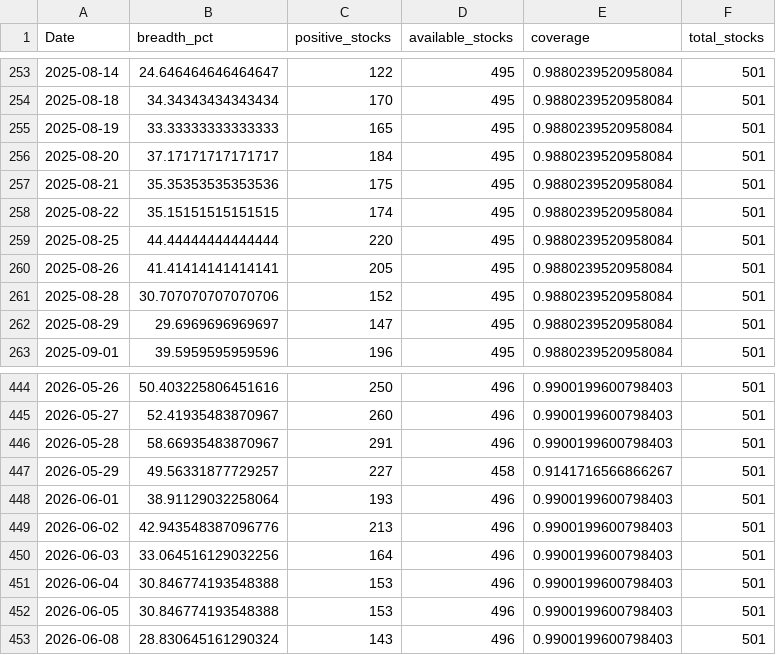
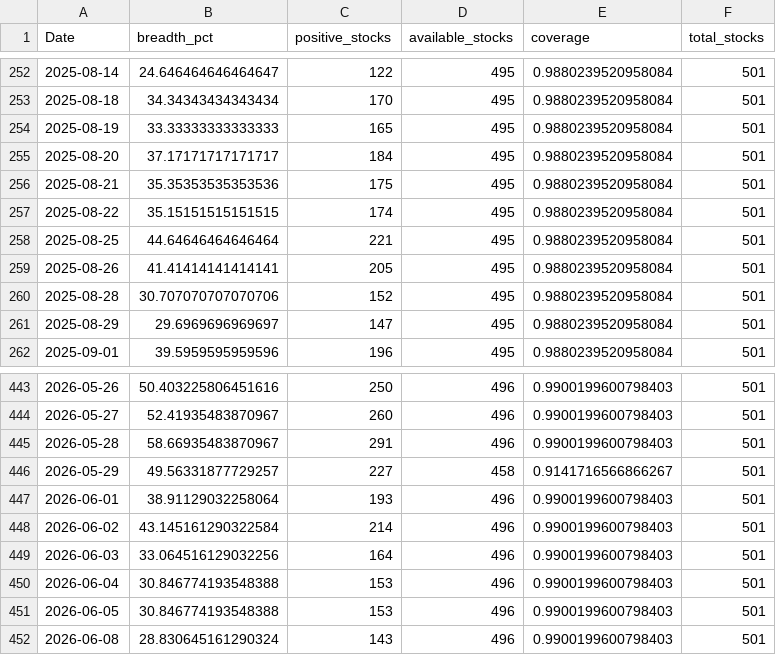
Before and after one commit to CS26-ST/short_term_sentiment_indicator, a CSV file: output/nifty500_sentiment_breadth_20d.csv, drawn as a sheet; only a part is shown, gaps mark what is left out; the diff covers the shown part only.

```diff
--- a/output/nifty500_sentiment_breadth_20d.csv
+++ b/output/nifty500_sentiment_breadth_20d.csv
@@ -258,3 +257,3 @@ Date,breadth_pct,positive_stocks,available_stocks,coverage,total_stocks
 2025-08-22,35.15151515151515,174,495,0.9880239520958084,501
-2025-08-25,44.44444444444444,220,495,0.9880239520958084,501
+2025-08-25,44.64646464646464,221,495,0.9880239520958084,501
 2025-08-26,41.41414141414141,205,495,0.9880239520958084,501
@@ -448,3 +447,3 @@ Date,breadth_pct,positive_stocks,available_stocks,coverage,total_stocks
 2026-06-01,38.91129032258064,193,496,0.9900199600798403,501
-2026-06-02,42.943548387096776,213,496,0.9900199600798403,501
+2026-06-02,43.145161290322584,214,496,0.9900199600798403,501
 2026-06-03,33.064516129032256,164,496,0.9900199600798403,501
```
Also changed, not shown: 1 added row, 1 removed row and 9 edited cells elsewhere in this file, 2 other files.
